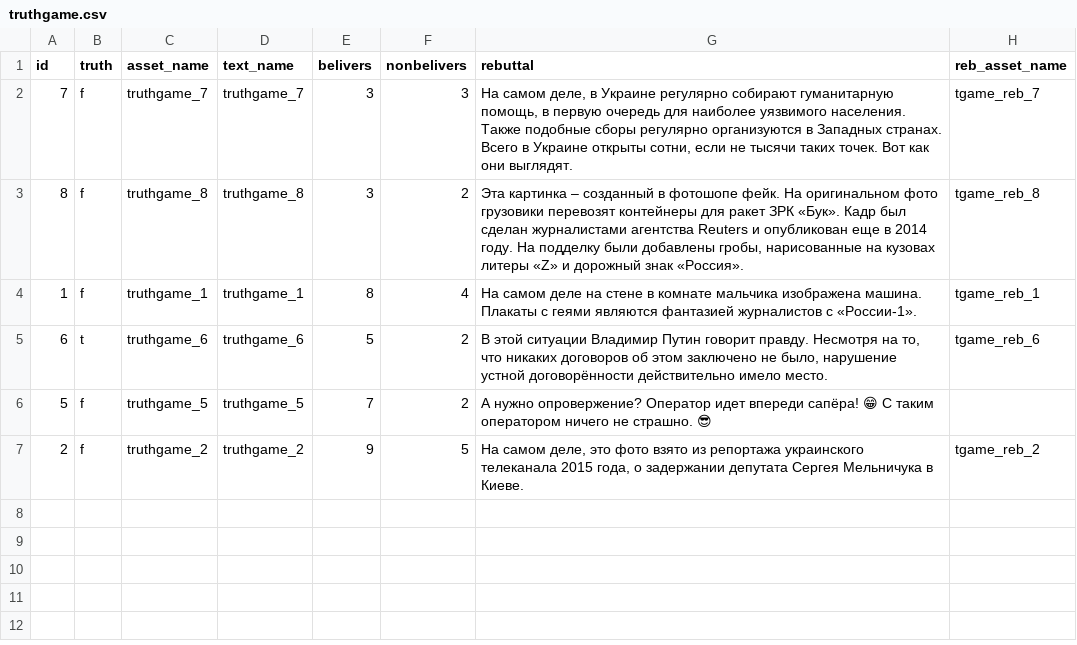
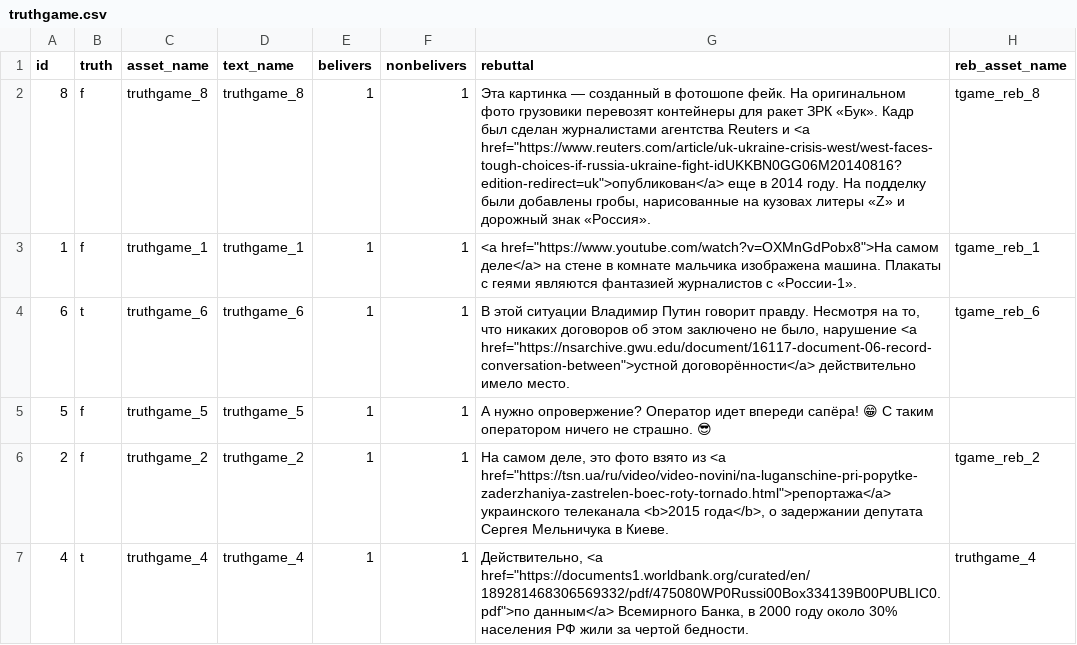
Before and after one commit to AntipropPrject/antipropagandabot, a CSV file: resources/truthgame.csv, drawn as a sheet.

Commit message:
Настоящий truthgame

```diff
--- a/resources/truthgame.csv
+++ b/resources/truthgame.csv
@@ -1,7 +1,7 @@
 id,truth,asset_name,text_name,belivers,nonbelivers,rebuttal,reb_asset_name
-7,f,truthgame_7,truthgame_7,3,3,"На самом деле, в Украине регулярно собирают гуманитарную помощь, в первую очередь для наиболее уязвимого населения. Также подобные сборы регулярно организуются в Западных странах. Всего в Украине открыты сотни, если не тысячи таких точек. Вот как они выглядят.",tgame_reb_7
-8,f,truthgame_8,truthgame_8,3,2,"Эта картинка – созданный в фотошопе фейк. На оригинальном фото грузовики перевозят контейнеры для ракет ЗРК «Бук». Кадр был сделан журналистами агентства Reuters и опубликован еще в 2014 году. На подделку были добавлены гробы, нарисованные на кузовах литеры «Z» и дорожный знак «Россия».",tgame_reb_8
-1,f,truthgame_1,truthgame_1,8,4,На самом деле на стене в комнате мальчика изображена машина. Плакаты с геями являются фантазией журналистов с «России-1».,tgame_reb_1
-6,t,truthgame_6,truthgame_6,5,2,"В этой ситуации Владимир Путин говорит правду. Несмотря на то, что никаких договоров об этом заключено не было, нарушение устной договорённости действительно имело место.",tgame_reb_6
-5,f,truthgame_5,truthgame_5,7,2,А нужно опровержение? Оператор идет впереди сапёра! 😁 С таким оператором ничего не страшно. 😎,
-2,f,truthgame_2,truthgame_2,9,5,"На самом деле, это фото взято из репортажа украинского телеканала 2015 года, о задержании депутата Сергея Мельничука в Киеве.",tgame_reb_2
+8,f,truthgame_8,truthgame_8,1,1,"Эта картинка — созданный в фотошопе фейк. На оригинальном фото грузовики перевозят контейнеры для ракет ЗРК «Бук». Кадр был сделан журналистами агентства Reuters и <a href=""https://www.reuters.com/article/uk-ukraine-crisis-west/west-faces-tough-choices-if-russia-ukraine-fight-idUKKBN0GG06M20140816?edition-redirect=uk"">опубликован</a> еще в 2014 году. На подделку были добавлены гробы, нарисованные на кузовах литеры «Z» и дорожный знак «Россия».",tgame_reb_8
+1,f,truthgame_1,truthgame_1,1,1,"<a href=""https://www.youtube.com/watch?v=OXMnGdPobx8"">На самом деле</a> на стене в комнате мальчика изображена машина. Плакаты с геями являются фантазией журналистов с «России-1».",tgame_reb_1
+6,t,truthgame_6,truthgame_6,1,1,"В этой ситуации Владимир Путин говорит правду. Несмотря на то, что никаких договоров об этом заключено не было, нарушение <a href=""https://nsarchive.gwu.edu/document/16117-document-06-record-conversation-between"">устной договорённости</a> действительно имело место.",tgame_reb_6
+5,f,truthgame_5,truthgame_5,1,1,А нужно опровержение? Оператор идет впереди сапёра! 😁 С таким оператором ничего не страшно. 😎,
+2,f,truthgame_2,truthgame_2,1,1,"На самом деле, это фото взято из <a href=""https://tsn.ua/ru/video/video-novini/na-luganschine-pri-popytke-zaderzhaniya-zastrelen-boec-roty-tornado.html"">репортажа</a> украинского телеканала <b>2015 года</b>, о задержании депутата Сергея Мельничука в Киеве.",tgame_reb_2
+4,t,truthgame_4,truthgame_4,1,1,"Действительно, <a href=""https://documents1.worldbank.org/curated/en/189281468306569332/pdf/475080WP0Russi00Box334139B00PUBLIC0.pdf"">по данным</a> Всемирного Банка, в 2000 году около 30% населения РФ жили за чертой бедности.",truthgame_4
```
